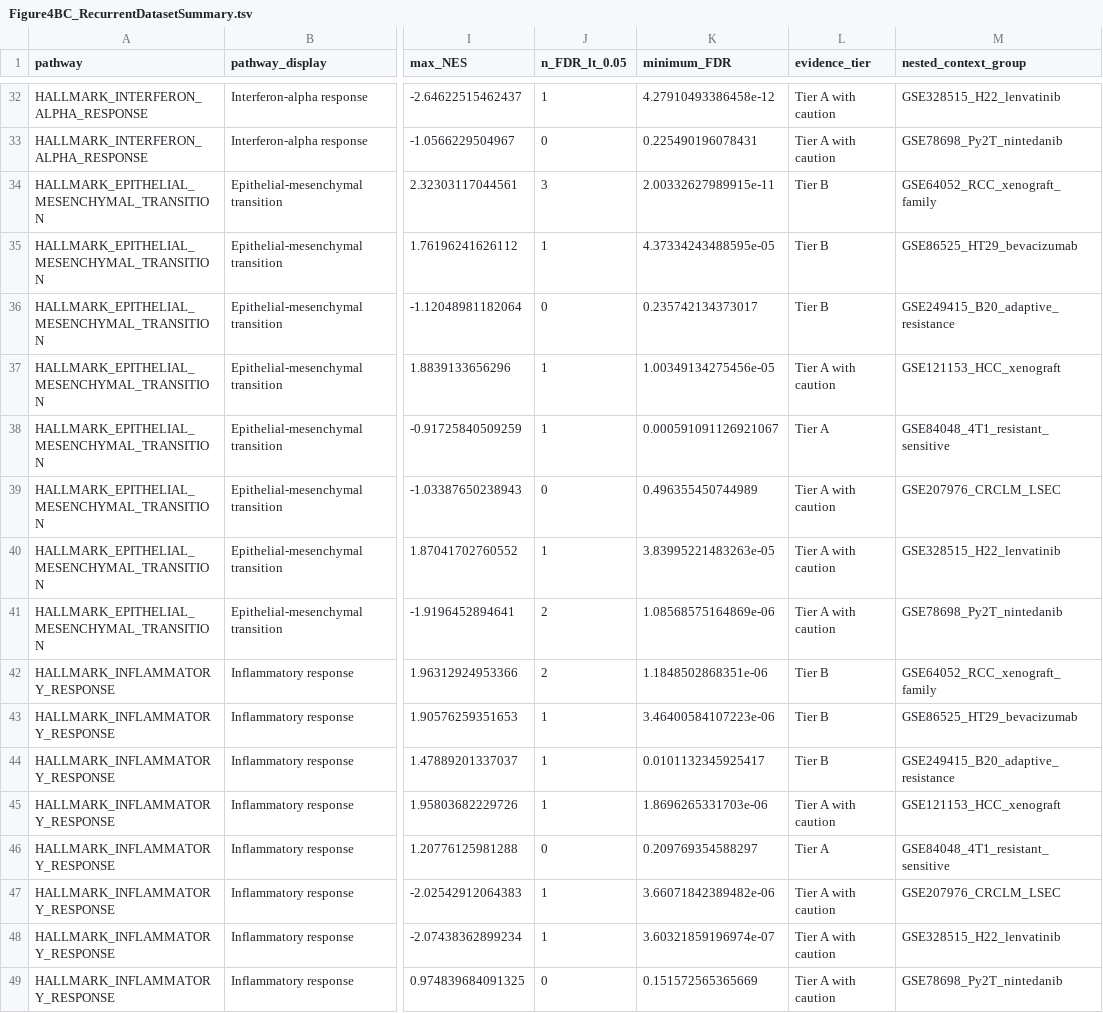
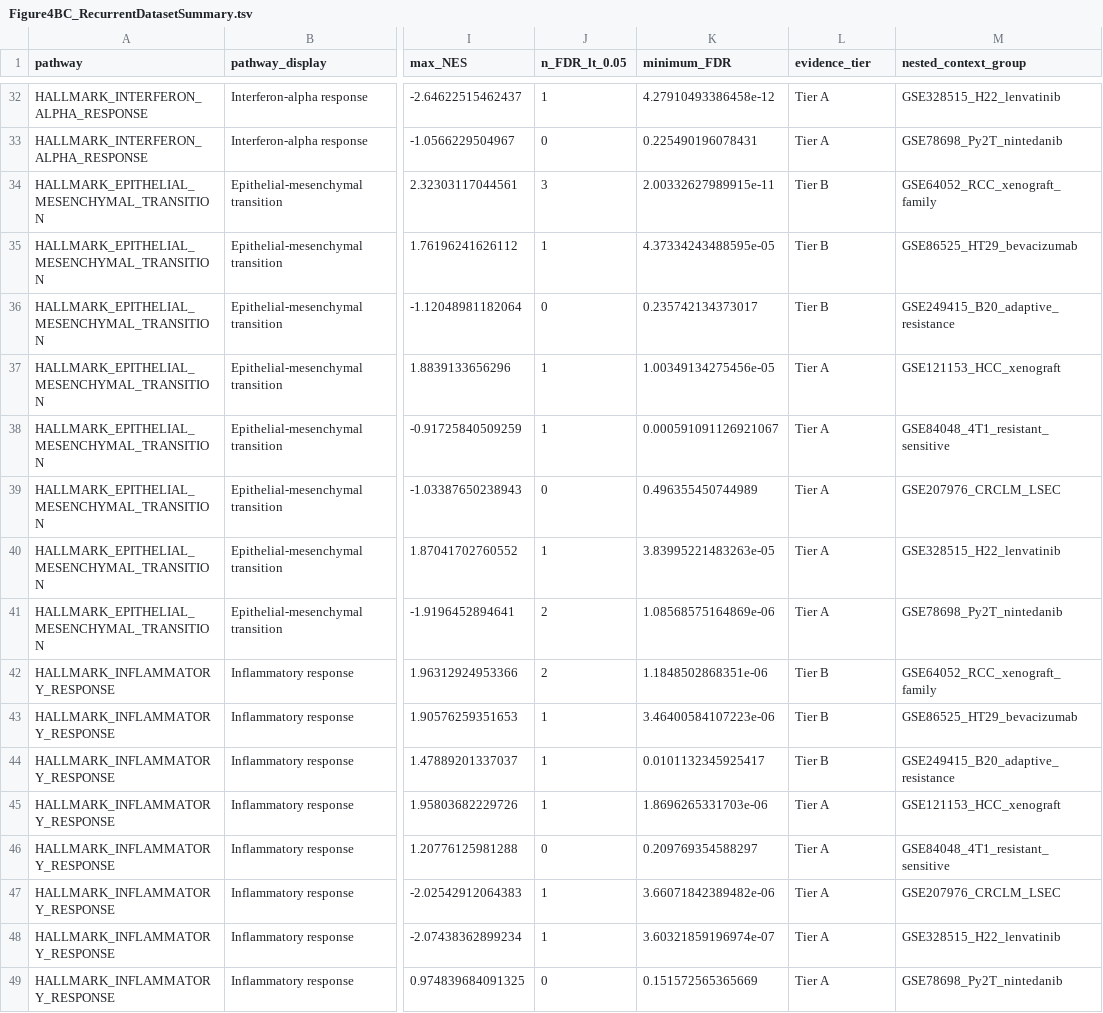
Before and after one commit to hangfenglin95-del/vegf-pathway-resistance-architecture, a TSV file: data/figure_source_data/Figure_4/Figure4BC_RecurrentDatasetSummary.tsv, drawn as a sheet; only a part is shown, gaps mark what is left out; the diff covers the shown part only; the diff names each change by its address in the sheet, - before the commit and + after, or states it on an @@ line.

```diff
--- a/data/figure_source_data/Figure_4/Figure4BC_RecurrentDatasetSummary.tsv
+++ b/data/figure_source_data/Figure_4/Figure4BC_RecurrentDatasetSummary.tsv
-L32:L33 (evidence_tier): Tier A with caution
+L32:L33 (evidence_tier): Tier A
-L37 (evidence_tier): Tier A with caution
+L37 (evidence_tier): Tier A
-L39:L41 (evidence_tier): Tier A with caution
+L39:L41 (evidence_tier): Tier A
-L45 (evidence_tier): Tier A with caution
+L45 (evidence_tier): Tier A
-L47:L49 (evidence_tier): Tier A with caution
+L47:L49 (evidence_tier): Tier A
```
Also changed, not shown: 14 edited cells elsewhere in this file, data/figure_source_data/Figure_4/Figure4A_ExpandedValidationNES.tsv, metadata/all_sample_inclusion_QC.tsv, 27 other files.
